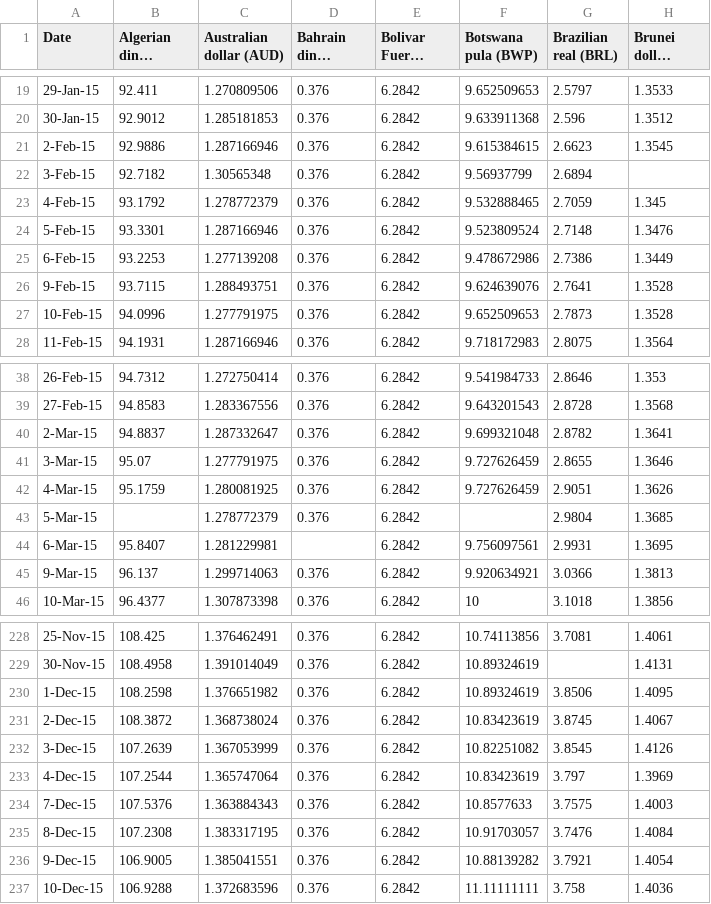
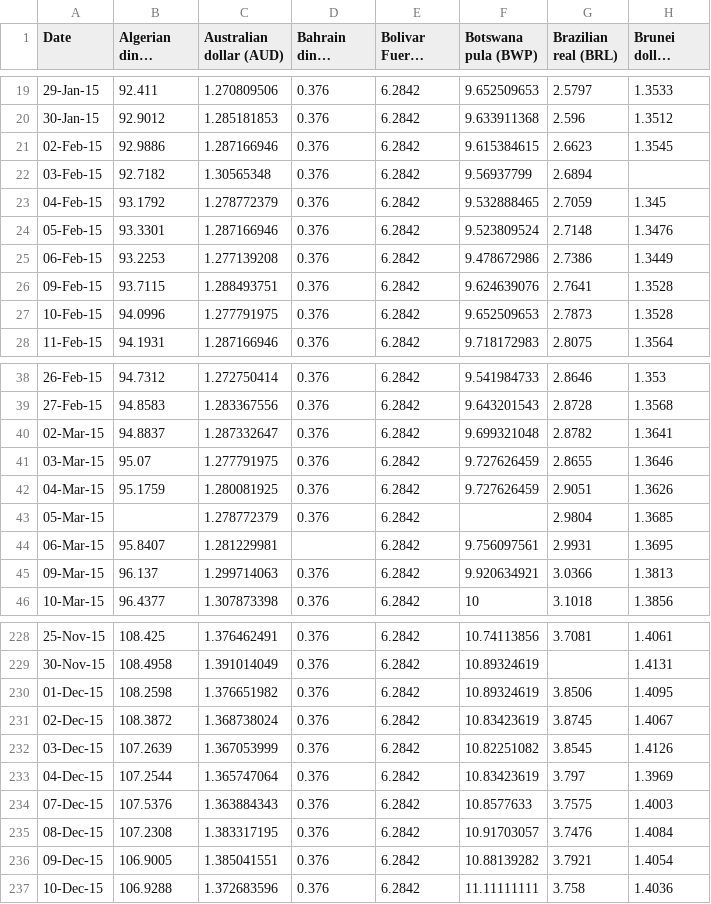
Before and after one commit to ninad-moree/PICT-Team16-CurrencyFX, a CSV file: assets/year_csvs/Exchange_Rate_Report_2015.csv, drawn as a sheet; only a part is shown, gaps mark what is left out; long unchanged cells end in …; the diff covers the shown part only; the diff names each change by its address in the sheet, - before the commit and + after, or states it on an @@ line.

```diff
--- a/assets/year_csvs/Exchange_Rate_Report_2015.csv
+++ b/assets/year_csvs/Exchange_Rate_Report_2015.csv
-A21 (Date): 2-Feb-15
+A21 (Date): 02-Feb-15
-A22 (Date): 3-Feb-15
+A22 (Date): 03-Feb-15
-A23 (Date): 4-Feb-15
+A23 (Date): 04-Feb-15
-A24 (Date): 5-Feb-15
+A24 (Date): 05-Feb-15
-A25 (Date): 6-Feb-15
+A25 (Date): 06-Feb-15
-A26 (Date): 9-Feb-15
+A26 (Date): 09-Feb-15
-A40 (Date): 2-Mar-15
+A40 (Date): 02-Mar-15
-A41 (Date): 3-Mar-15
+A41 (Date): 03-Mar-15
-A42 (Date): 4-Mar-15
+A42 (Date): 04-Mar-15
-A43 (Date): 5-Mar-15
+A43 (Date): 05-Mar-15
-A44 (Date): 6-Mar-15
+A44 (Date): 06-Mar-15
-A45 (Date): 9-Mar-15
+A45 (Date): 09-Mar-15
-A230 (Date): 1-Dec-15
+A230 (Date): 01-Dec-15
-A231 (Date): 2-Dec-15
+A231 (Date): 02-Dec-15
-A232 (Date): 3-Dec-15
+A232 (Date): 03-Dec-15
-A233 (Date): 4-Dec-15
+A233 (Date): 04-Dec-15
-A234 (Date): 7-Dec-15
+A234 (Date): 07-Dec-15
-A235 (Date): 8-Dec-15
+A235 (Date): 08-Dec-15
-A236 (Date): 9-Dec-15
+A236 (Date): 09-Dec-15
```
Also changed, not shown: 55 edited cells elsewhere in this file, assets/year_csvs/Exchange_Rate_Report_2012.csv, assets/year_csvs/Exchange_Rate_Report_2013.csv, 46 other files.
